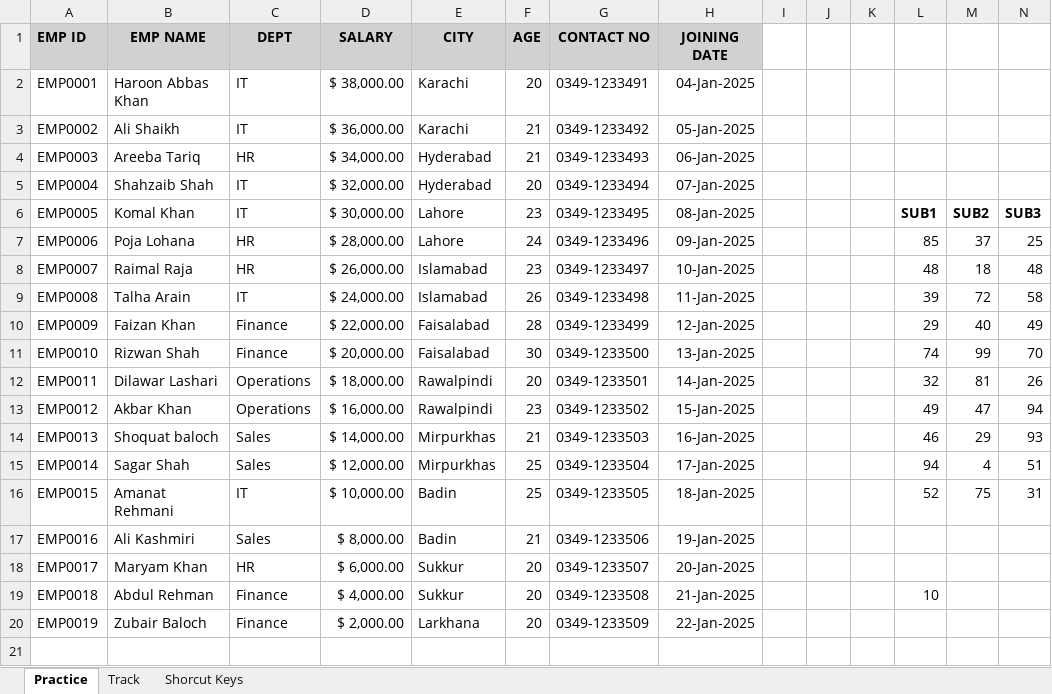
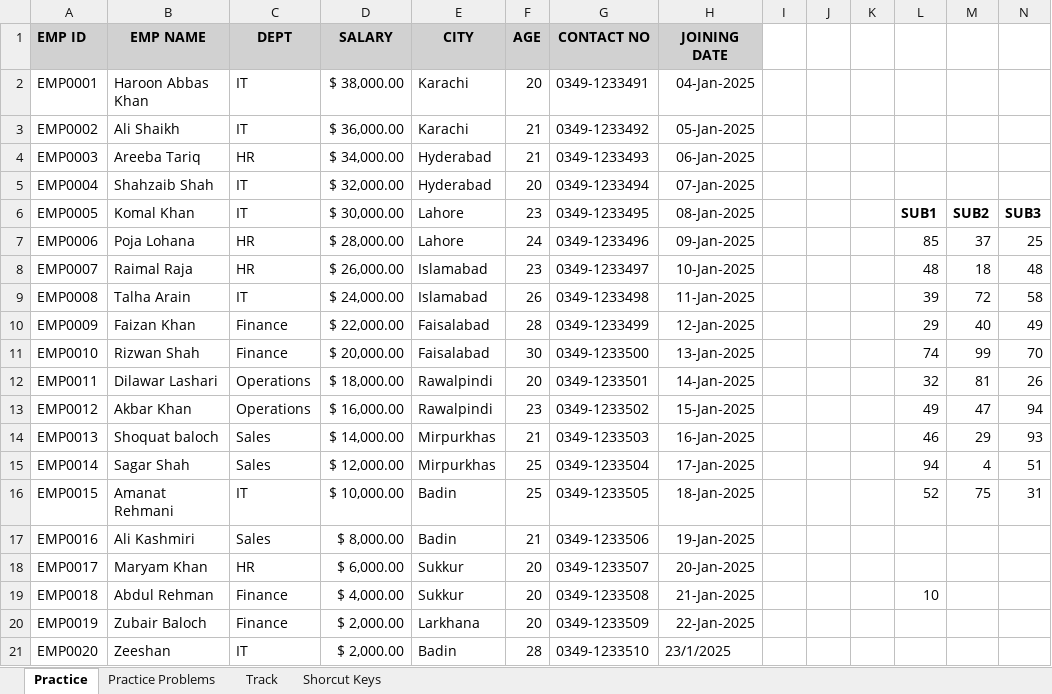
Before and after one commit to RealHaroon/Data-Analytics, an Excel workbook: Excel/My-Skill-Set-Track.xlsx, sheet Practice, drawn as a sheet; only a part is shown; values as stored, in another font and other column widths than the file's, no borders; conditional formats not drawn; rows hold the shown columns only; the diff names each change by its address in the sheet, - before the commit and + after, or states it on an @@ line.

Commit message:
Solving Practice Problems ( 23-7-2025 )

```diff
--- a/Excel/My-Skill-Set-Track.xlsx (sheet Practice)
+++ b/Excel/My-Skill-Set-Track.xlsx (sheet Practice)
+sheet tab: Practice Problems
+row 21: EMP0020 | Zeeshan | IT | $ 2,000.00 | Badin | 28 | 0349-1233510 | 23/1/2025
```
Also changed, not shown: sheet Shorcut Keys.
